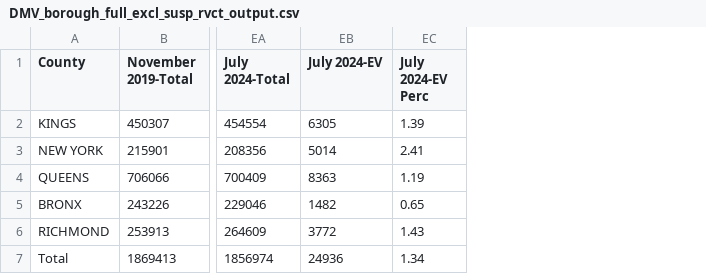
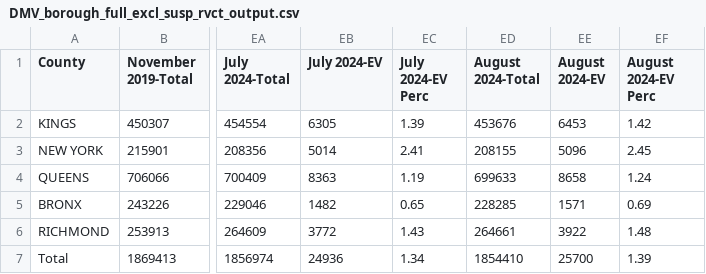
Before and after one commit to NYCPlanning/td-DMV-EV, a CSV file: DMV_borough_full_excl_susp_rvct_output.csv, drawn as a sheet; only a part is shown, gaps mark what is left out; the diff names each change by its address in the sheet, - before the commit and + after, or states it on an @@ line.

```diff
--- a/DMV_borough_full_excl_susp_rvct_output.csv
+++ b/DMV_borough_full_excl_susp_rvct_output.csv
+column ED (August 2024-Total), rows 2-7: 453676 | 208155 | 699633 | 228285 | 264661 | 1854410
+column EE (August 2024-EV), rows 2-7: 6453 | 5096 | 8658 | 1571 | 3922 | 25700
+column EF (August 2024-EV Perc), rows 2-7: 1.42 | 2.45 | 1.24 | 0.69 | 1.48 | 1.39
```
Also changed, not shown: 1 other file.
